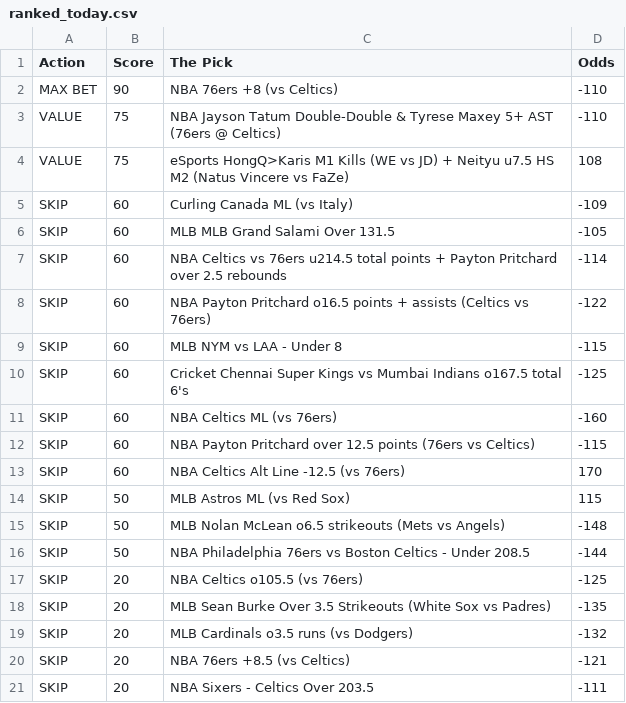
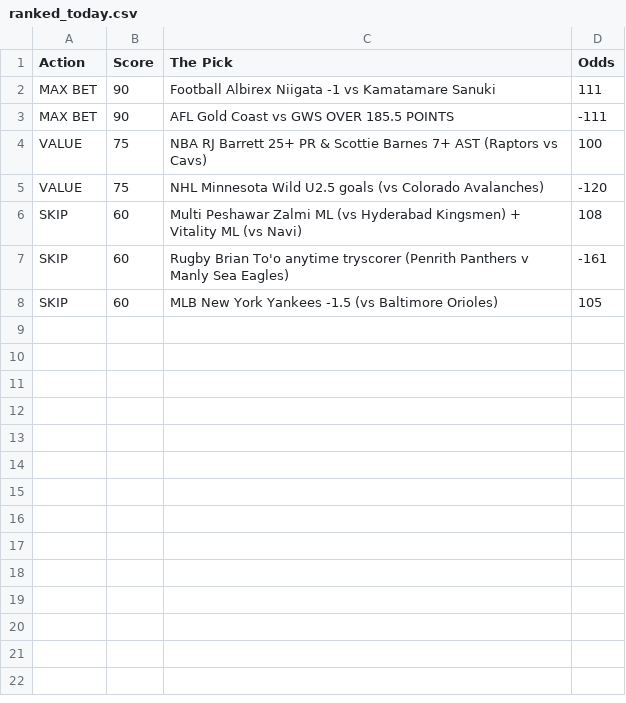
Before and after one commit to CameronBroussard6/Sports_Picks_Ranked, a CSV file: ranked_today.csv, drawn as a sheet.

```diff
--- a/ranked_today.csv
+++ b/ranked_today.csv
@@ -1,21 +1,8 @@
 Action,Score,The Pick,Odds
-MAX BET,90,NBA 76ers +8 (vs Celtics),-110
-VALUE,75,NBA Jayson Tatum Double-Double & Tyrese Maxey 5+ AST (76ers @ Celtics),-110
-VALUE,75,eSports HongQ>Karis M1 Kills (WE vs JD) + Neityu u7.5 HS M2 (Natus Vincere vs FaZe),108
-SKIP,60,Curling Canada ML (vs Italy),-109
-SKIP,60,MLB MLB Grand Salami Over 131.5,-105
-SKIP,60,NBA Celtics vs 76ers u214.5 total points + Payton Pritchard over 2.5 rebounds,-114
-SKIP,60,NBA Payton Pritchard o16.5 points + assists (Celtics vs 76ers),-122
-SKIP,60,MLB NYM vs LAA - Under 8,-115
-SKIP,60,Cricket Chennai Super Kings vs Mumbai Indians o167.5 total 6's,-125
-SKIP,60,NBA Celtics ML (vs 76ers),-160
-SKIP,60,NBA Payton Pritchard over 12.5 points (76ers vs Celtics),-115
-SKIP,60,NBA Celtics Alt Line -12.5 (vs 76ers),170
-SKIP,50,MLB Astros ML (vs Red Sox),115
-SKIP,50,MLB Nolan McLean o6.5 strikeouts (Mets vs Angels),-148
-SKIP,50,NBA Philadelphia 76ers vs Boston Celtics - Under 208.5,-144
-SKIP,20,NBA Celtics o105.5 (vs 76ers),-125
-SKIP,20,MLB Sean Burke Over 3.5 Strikeouts (White Sox vs Padres),-135
-SKIP,20,MLB Cardinals o3.5 runs (vs Dodgers),-132
-SKIP,20,NBA 76ers +8.5 (vs Celtics),-121
-SKIP,20,NBA Sixers - Celtics Over 203.5,-111
+MAX BET,90,Football Albirex Niigata -1 vs Kamatamare Sanuki,111
+MAX BET,90,AFL Gold Coast vs GWS OVER 185.5 POINTS,-111
+VALUE,75,NBA RJ Barrett 25+ PR & Scottie Barnes 7+ AST (Raptors vs Cavs),100
+VALUE,75,NHL Minnesota Wild U2.5 goals (vs Colorado Avalanches),-120
+SKIP,60,Multi Peshawar Zalmi ML (vs Hyderabad Kingsmen) + Vitality ML (vs Navi),108
+SKIP,60,Rugby Brian To'o anytime tryscorer (Penrith Panthers v Manly Sea Eagles),-161
+SKIP,60,MLB New York Yankees -1.5 (vs Baltimore Orioles),105
```
